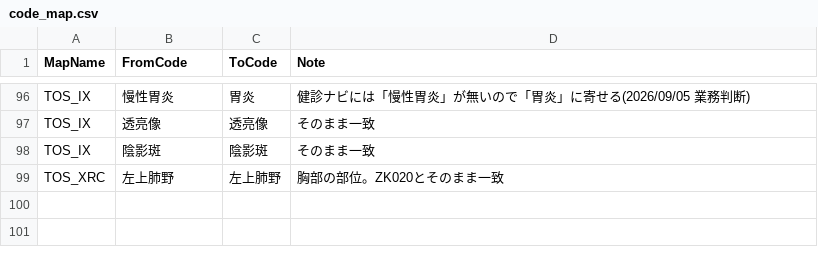
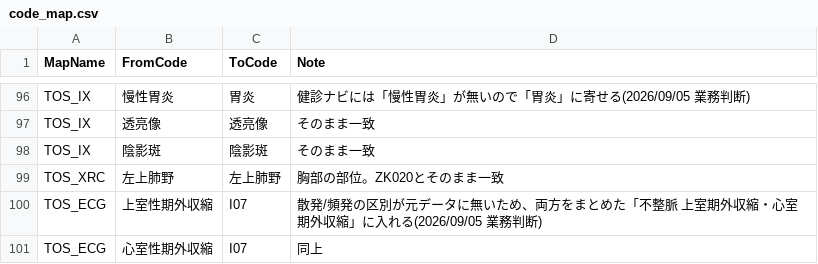
Before and after one commit to k09031473370/medcheck, a CSV file: kenshin-navi-tool/form/code_map.csv, drawn as a sheet; only a part is shown, gaps mark what is left out; the diff names each change by its address in the sheet, - before the commit and + after, or states it on an @@ line.

```diff
--- a/kenshin-navi-tool/form/code_map.csv
+++ b/kenshin-navi-tool/form/code_map.csv
+row 100: TOS_ECG | 上室性期外収縮 | I07 | 散発/頻発の区別が元データに無いため、両方をまとめた「不整脈 上室期外収縮・心室期外収縮」に入れる(2026/09/05 業務判断)
+row 101: TOS_ECG | 心室性期外収縮 | I07 | 同上
```
Also changed, not shown: kenshin-navi-tool/form/mapping_tosinkyo250.csv.
